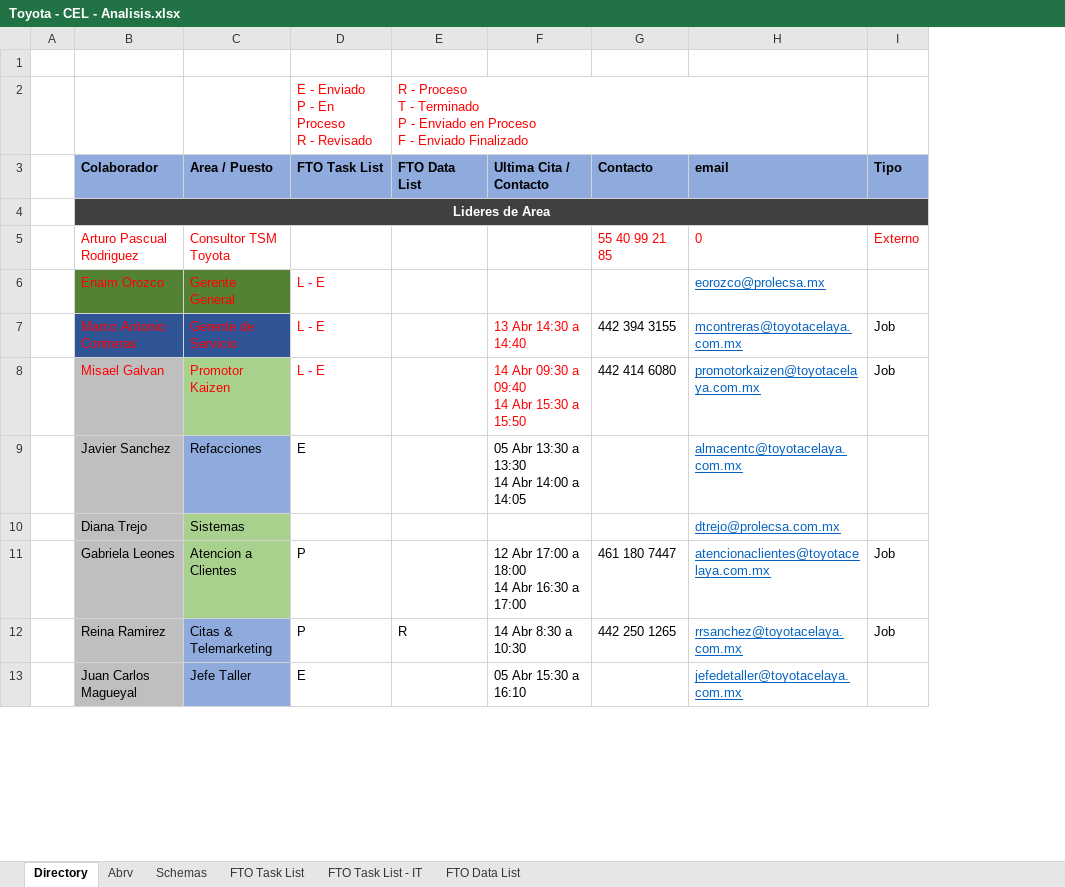
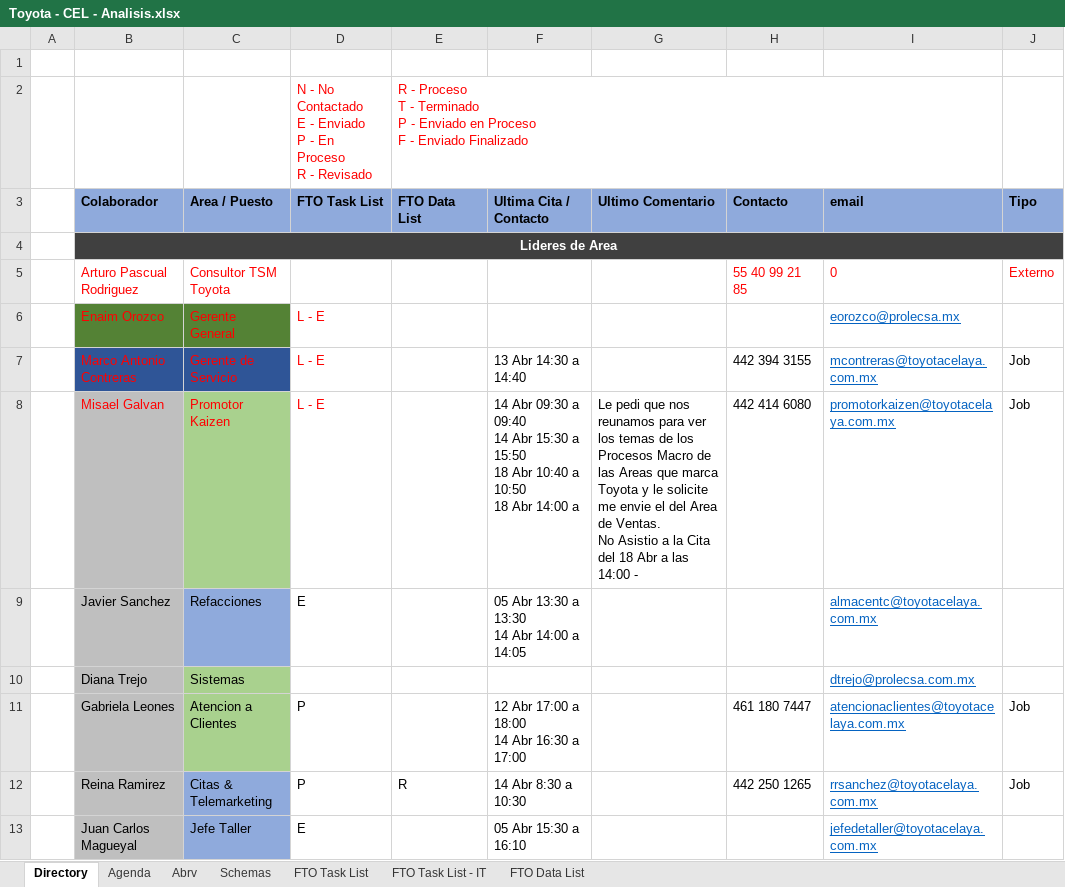
Before and after one commit to vcsalgado/toyota_proceso, an Excel workbook: TOYOTA-Celaya/Toyota - CEL - Analisis.xlsx, sheet Directory, drawn as a sheet; only a part is shown; values as stored, in another font and other column widths than the file's, no borders; ↵ is a line break in a cell; the diff covers the shown part only; the diff names each change by its address in the sheet, - before the commit and + after, or states it on an @@ line.

```diff
--- a/TOYOTA-Celaya/Toyota - CEL - Analisis.xlsx (sheet Directory)
+++ b/TOYOTA-Celaya/Toyota - CEL - Analisis.xlsx (sheet Directory)
+sheet tab: Agenda
+column G (Ultimo Comentario), row 8: Le pedi que nos reunamos para ver los temas de los Procesos Macro de las Areas que marca Toyota y le solicite me envie el del Area de Ventas. ↵ No Asistio a la Cita del 18 Abr a las 14:00 -
-D2 (FTO Task List): E -…
+D2 (FTO Task List): N - No Contactado ↵ E -…
-F7:F8 text colour: #FF0000
+F7:F8 text colour: black
-F8 (Ultima Cita / Contacto): …a 15:50
+F8 (Ultima Cita / Contacto): …a 15:50 ↵ 18 Abr 10:40 a 10:50 ↵ 18 Abr 14:00 a
```
Also changed, not shown: 1 added row, 1 removed row and 7 edited cells elsewhere in this sheet, TOYOTA-Celaya/Fuentes - Toyota/Distribuidor/Servicios/Citas - Telemarketing/Toyota - CEL - Analisis - Servicio - Citas_CRT - v1_1_1 - Parte de CRT No esta Implementada Formalmente.xlsx, TOYOTA-Celaya/Fuentes - Toyota/Distribuidor/Ventas/Recepcion/Toyota - CEL - Analisis - Ventas_Recepcion.xlsx, 11 other files.
